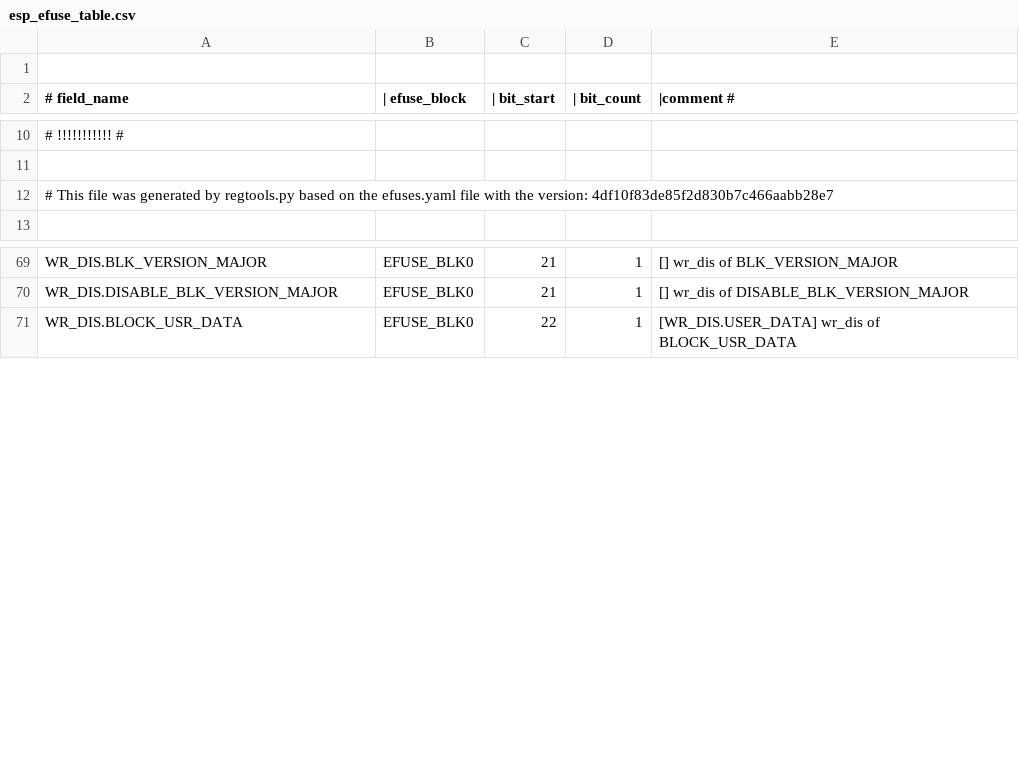
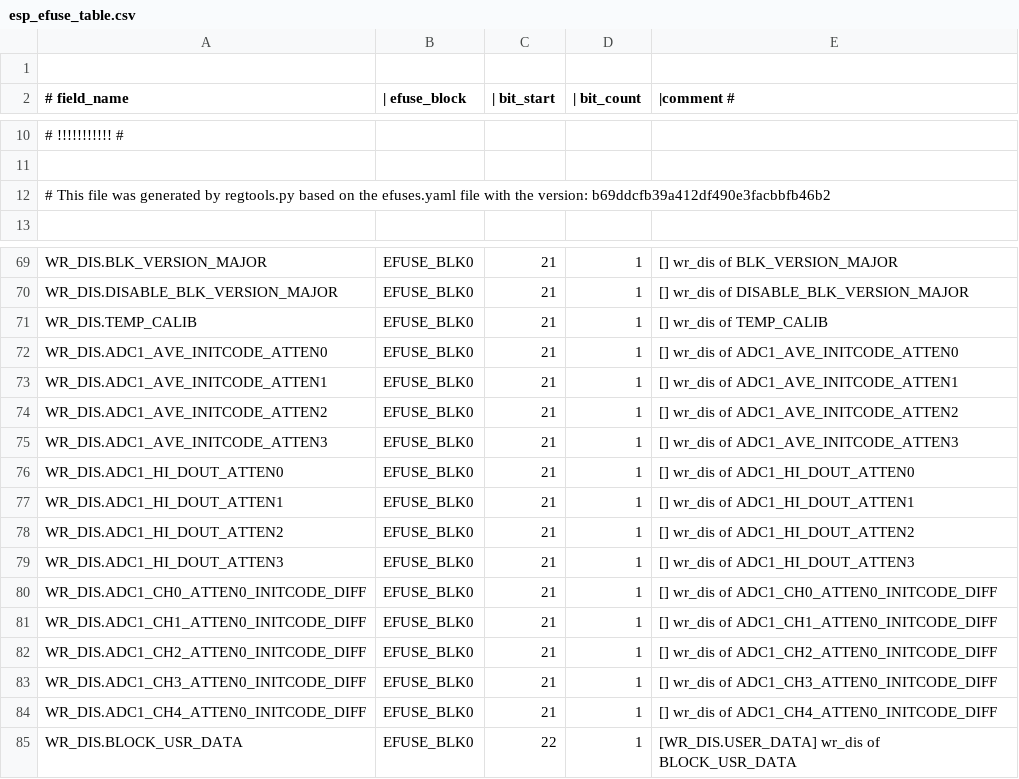
Before and after one commit to espressif/esp-hal-3rdparty, a CSV file: components/efuse/esp32h2/esp_efuse_table.csv, drawn as a sheet; only a part is shown, gaps mark what is left out; the diff covers the shown part only.

Commit message:
feat(efuse): Adds efuse ADC calibration data for ESP32H2

```diff
--- a/components/efuse/esp32h2/esp_efuse_table.csv
+++ b/components/efuse/esp32h2/esp_efuse_table.csv
@@ -11,3 +11,3 @@
 
-# This file was generated by regtools.py based on the efuses.yaml file with the version: 4df10f83de85f2d830b7c466aabb28e7
+# This file was generated by regtools.py based on the efuses.yaml file with the version: b69ddcfb39a412df490e3facbbfb46b2
 
@@ -70,2 +70,16 @@ WR_DIS.BLK_VERSION_MAJOR,                        EFUSE_BLK0,  21,   1, [] wr_dis
 WR_DIS.DISABLE_BLK_VERSION_MAJOR,                EFUSE_BLK0,  21,   1, [] wr_dis of DISABLE_BLK_VERSION_MAJOR
+WR_DIS.TEMP_CALIB,                               EFUSE_BLK0,  21,   1, [] wr_dis of TEMP_CALIB
+WR_DIS.ADC1_AVE_INITCODE_ATTEN0,                 EFUSE_BLK0,  21,   1, [] wr_dis of ADC1_AVE_INITCODE_ATTEN0
+WR_DIS.ADC1_AVE_INITCODE_ATTEN1,                 EFUSE_BLK0,  21,   1, [] wr_dis of ADC1_AVE_INITCODE_ATTEN1
+WR_DIS.ADC1_AVE_INITCODE_ATTEN2,                 EFUSE_BLK0,  21,   1, [] wr_dis of ADC1_AVE_INITCODE_ATTEN2
+WR_DIS.ADC1_AVE_INITCODE_ATTEN3,                 EFUSE_BLK0,  21,   1, [] wr_dis of ADC1_AVE_INITCODE_ATTEN3
+WR_DIS.ADC1_HI_DOUT_ATTEN0,                      EFUSE_BLK0,  21,   1, [] wr_dis of ADC1_HI_DOUT_ATTEN0
+WR_DIS.ADC1_HI_DOUT_ATTEN1,                      EFUSE_BLK0,  21,   1, [] wr_dis of ADC1_HI_DOUT_ATTEN1
+WR_DIS.ADC1_HI_DOUT_ATTEN2,                      EFUSE_BLK0,  21,   1, [] wr_dis of ADC1_HI_DOUT_ATTEN2
+WR_DIS.ADC1_HI_DOUT_ATTEN3,                      EFUSE_BLK0,  21,   1, [] wr_dis of ADC1_HI_DOUT_ATTEN3
+WR_DIS.ADC1_CH0_ATTEN0_INITCODE_DIFF,            EFUSE_BLK0,  21,   1, [] wr_dis of ADC1_CH0_ATTEN0_INITCODE_DIFF
+WR_DIS.ADC1_CH1_ATTEN0_INITCODE_DIFF,            EFUSE_BLK0,  21,   1, [] wr_dis of ADC1_CH1_ATTEN0_INITCODE_DIFF
+WR_DIS.ADC1_CH2_ATTEN0_INITCODE_DIFF,            EFUSE_BLK0,  21,   1, [] wr_dis of ADC1_CH2_ATTEN0_INITCODE_DIFF
+WR_DIS.ADC1_CH3_ATTEN0_INITCODE_DIFF,            EFUSE_BLK0,  21,   1, [] wr_dis of ADC1_CH3_ATTEN0_INITCODE_DIFF
+WR_DIS.ADC1_CH4_ATTEN0_INITCODE_DIFF,            EFUSE_BLK0,  21,   1, [] wr_dis of ADC1_CH4_ATTEN0_INITCODE_DIFF
 WR_DIS.BLOCK_USR_DATA,                           EFUSE_BLK0,  22,   1, [WR_DIS.USER_DATA] wr_dis of BLOCK_USR_DATA
```
Also changed, not shown: 14 added rows elsewhere in this file, 4 other files.
